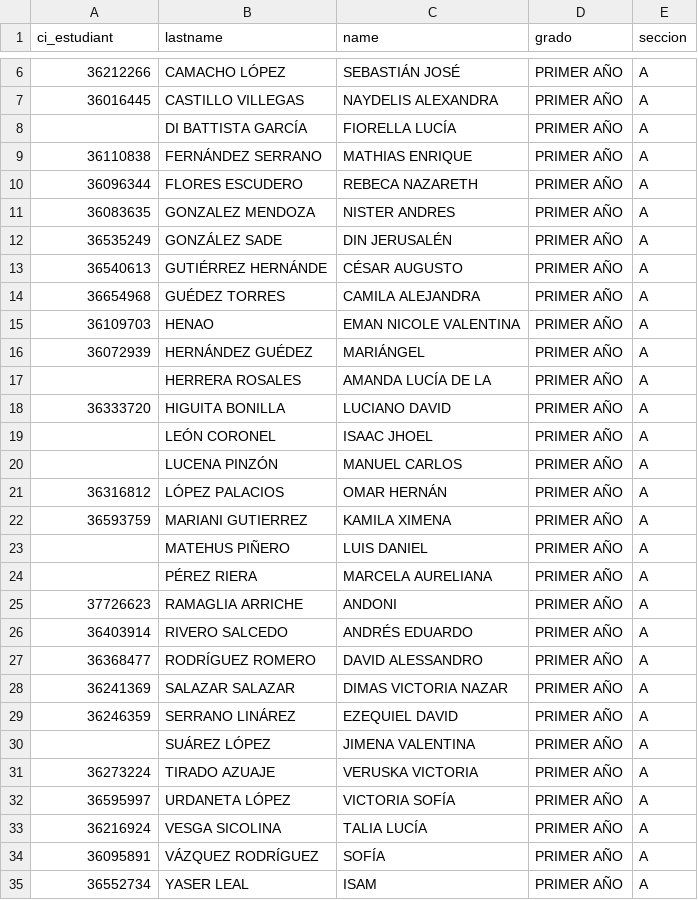
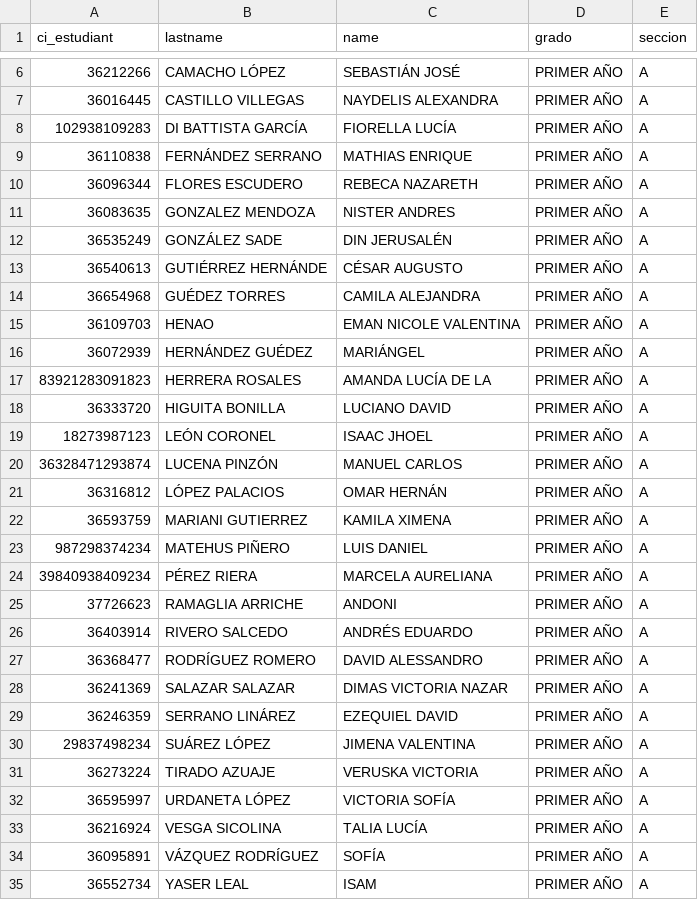
Before and after one commit to noemdb/cfla, a CSV file: blueprint/inscripcion/csv/PRIMER_ANO_A.csv, drawn as a sheet; only a part is shown, gaps mark what is left out.

```diff
--- a/blueprint/inscripcion/csv/PRIMER_ANO_A.csv
+++ b/blueprint/inscripcion/csv/PRIMER_ANO_A.csv
@@ -7,3 +7,3 @@ ci_estudiant,lastname,name,grado,seccion
 36016445,CASTILLO VILLEGAS,NAYDELIS ALEXANDRA,PRIMER AÑO,A
-,DI BATTISTA GARCÍA,FIORELLA LUCÍA,PRIMER AÑO,A
+102938109283,DI BATTISTA GARCÍA,FIORELLA LUCÍA,PRIMER AÑO,A
 36110838,FERNÁNDEZ SERRANO,MATHIAS ENRIQUE,PRIMER AÑO,A
@@ -16,10 +16,10 @@ ci_estudiant,lastname,name,grado,seccion
 36072939,HERNÁNDEZ GUÉDEZ,MARIÁNGEL,PRIMER AÑO,A
-,HERRERA ROSALES,AMANDA LUCÍA DE LA,PRIMER AÑO,A
+83921283091823,HERRERA ROSALES,AMANDA LUCÍA DE LA,PRIMER AÑO,A
 36333720,HIGUITA BONILLA,LUCIANO DAVID,PRIMER AÑO,A
-,LEÓN CORONEL,ISAAC JHOEL,PRIMER AÑO,A
-,LUCENA PINZÓN,MANUEL CARLOS,PRIMER AÑO,A
+18273987123,LEÓN CORONEL,ISAAC JHOEL,PRIMER AÑO,A
+36328471293874,LUCENA PINZÓN,MANUEL CARLOS,PRIMER AÑO,A
 36316812,LÓPEZ PALACIOS,OMAR HERNÁN,PRIMER AÑO,A
 36593759,MARIANI GUTIERREZ,KAMILA XIMENA,PRIMER AÑO,A
-,MATEHUS PIÑERO,LUIS DANIEL,PRIMER AÑO,A
-,PÉREZ RIERA,MARCELA AURELIANA,PRIMER AÑO,A
+987298374234,MATEHUS PIÑERO,LUIS DANIEL,PRIMER AÑO,A
+39840938409234,PÉREZ RIERA,MARCELA AURELIANA,PRIMER AÑO,A
 37726623,RAMAGLIA ARRICHE,ANDONI,PRIMER AÑO,A
@@ -29,3 +29,3 @@ ci_estudiant,lastname,name,grado,seccion
 36246359,SERRANO LINÁREZ,EZEQUIEL DAVID,PRIMER AÑO,A
-,SUÁREZ LÓPEZ,JIMENA VALENTINA,PRIMER AÑO,A
+29837498234,SUÁREZ LÓPEZ,JIMENA VALENTINA,PRIMER AÑO,A
 36273224,TIRADO AZUAJE,VERUSKA VICTORIA,PRIMER AÑO,A
```
Also changed, not shown: blueprint/inscripcion/csv/PRIMER_ANO_B.csv.
